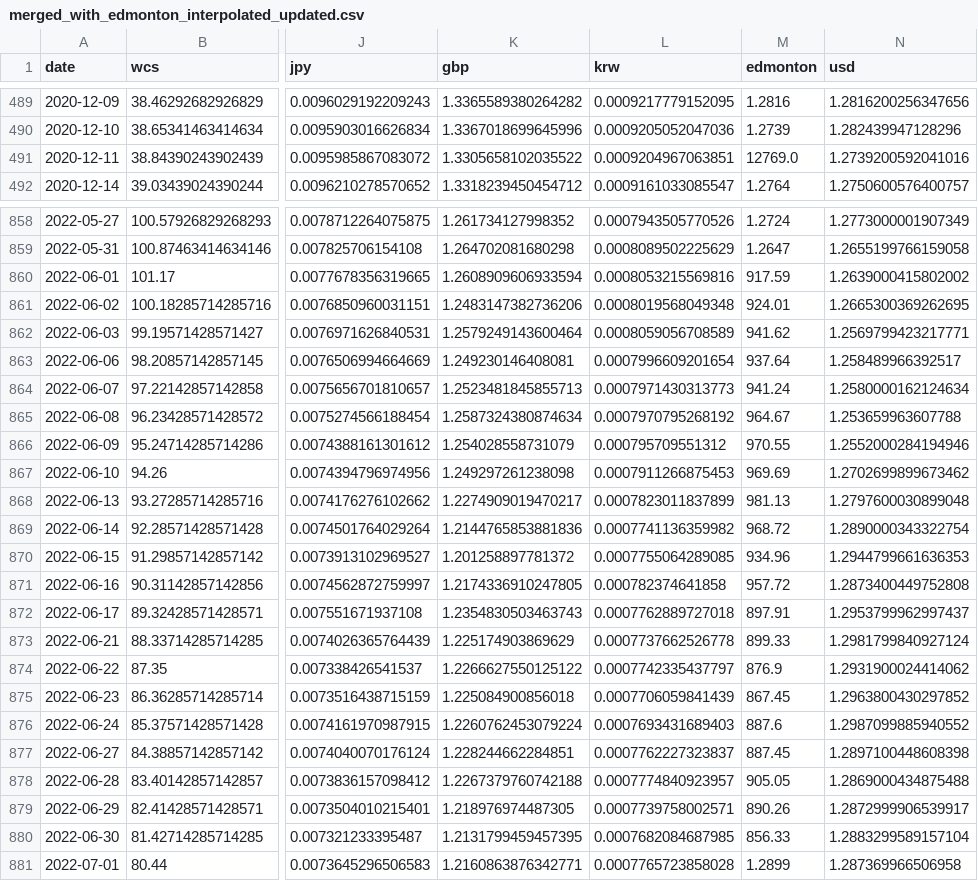
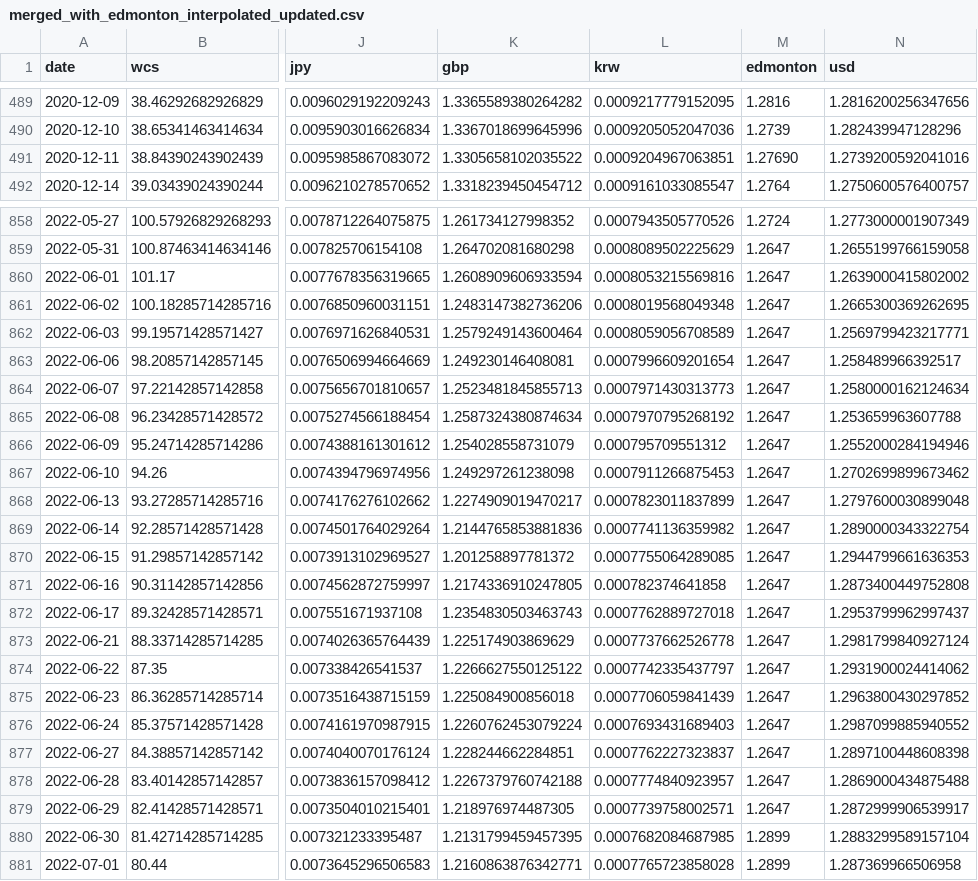
Before and after one commit to isidromoroso/RR_project, a CSV file: Oil Money project/CAD data/merged_with_edmonton_interpolated_updated.csv, drawn as a sheet; only a part is shown, gaps mark what is left out; the diff names each change by its address in the sheet, - before the commit and + after, or states it on an @@ line.

Commit message:
graphs downloaded from original Oil Money CAD file as well as the R version and the CAD New Data file, there was some new scaling needed also to get the graphs to line up for comparison

```diff
--- a/Oil Money project/CAD data/merged_with_edmonton_interpolated_updated.csv
+++ b/Oil Money project/CAD data/merged_with_edmonton_interpolated_updated.csv
-M491 (edmonton): 12769.0
+M491 (edmonton): 1.27690
-M860 (edmonton): 917.59
+M860 (edmonton): 1.2647
-M861 (edmonton): 924.01
+M861 (edmonton): 1.2647
-M862 (edmonton): 941.62
+M862 (edmonton): 1.2647
-M863 (edmonton): 937.64
+M863 (edmonton): 1.2647
-M864 (edmonton): 941.24
+M864 (edmonton): 1.2647
-M865 (edmonton): 964.67
+M865 (edmonton): 1.2647
-M866 (edmonton): 970.55
+M866 (edmonton): 1.2647
-M867 (edmonton): 969.69
+M867 (edmonton): 1.2647
-M868 (edmonton): 981.13
+M868 (edmonton): 1.2647
-M869 (edmonton): 968.72
+M869 (edmonton): 1.2647
-M870 (edmonton): 934.96
+M870 (edmonton): 1.2647
-M871 (edmonton): 957.72
+M871 (edmonton): 1.2647
-M872 (edmonton): 897.91
+M872 (edmonton): 1.2647
-M873 (edmonton): 899.33
+M873 (edmonton): 1.2647
-M874 (edmonton): 876.9
+M874 (edmonton): 1.2647
-M875 (edmonton): 867.45
+M875 (edmonton): 1.2647
-M876 (edmonton): 887.6
+M876 (edmonton): 1.2647
-M877 (edmonton): 887.45
+M877 (edmonton): 1.2647
-M878 (edmonton): 905.05
+M878 (edmonton): 1.2647
-M879 (edmonton): 890.26
+M879 (edmonton): 1.2647
-M880 (edmonton): 856.33
+M880 (edmonton): 1.2899
```
Also changed, not shown: 28 other files.
